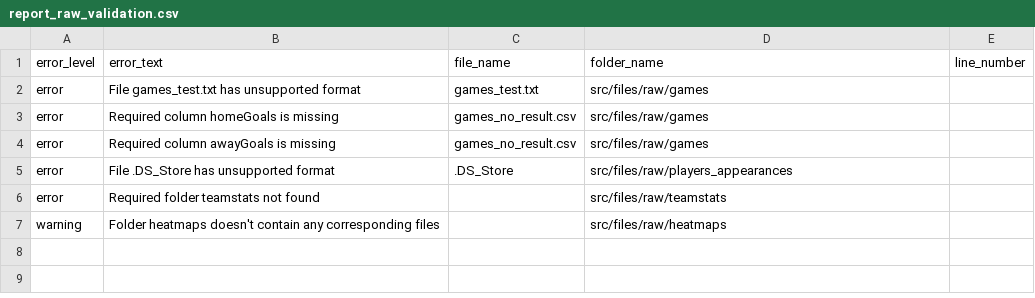
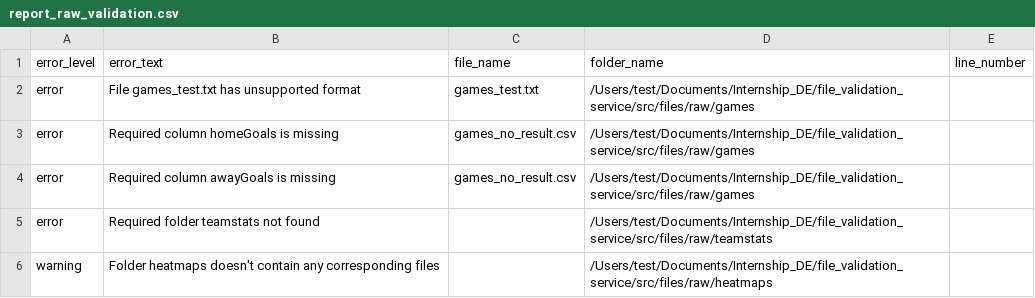
Before and after one commit to yakim98/file_validation_service, a CSV file: src/files/raw/reports/report_raw_validation.csv, drawn as a sheet.

```diff
--- a/src/files/raw/reports/report_raw_validation.csv
+++ b/src/files/raw/reports/report_raw_validation.csv
@@ -1,7 +1,6 @@
 error_level,error_text,file_name,folder_name,line_number
-error,File games_test.txt has unsupported format,games_test.txt,src/files/raw/games,
-error,Required column homeGoals is missing,games_no_result.csv,src/files/raw/games,
-error,Required column awayGoals is missing,games_no_result.csv,src/files/raw/games,
-error,File .DS_Store has unsupported format,.DS_Store,src/files/raw/players_appearances,
-error,Required folder teamstats not found,,src/files/raw/teamstats,
-warning,Folder heatmaps doesn't contain any corresponding files,,src/files/raw/heatmaps,
+error,File games_test.txt has unsupported format,games_test.txt,/Users/test/Documents/Internship_DE/file_validation_service/src/files/raw/games,
+error,Required column homeGoals is missing,games_no_result.csv,/Users/test/Documents/Internship_DE/file_validation_service/src/files/raw/games,
+error,Required column awayGoals is missing,games_no_result.csv,/Users/test/Documents/Internship_DE/file_validation_service/src/files/raw/games,
+error,Required folder teamstats not found,,/Users/test/Documents/Internship_DE/file_validation_service/src/files/raw/teamstats,
+warning,Folder heatmaps doesn't contain any corresponding files,,/Users/test/Documents/Internship_DE/file_validation_service/src/files/raw/heatmaps,
```
Also changed, not shown: 16 other files.
